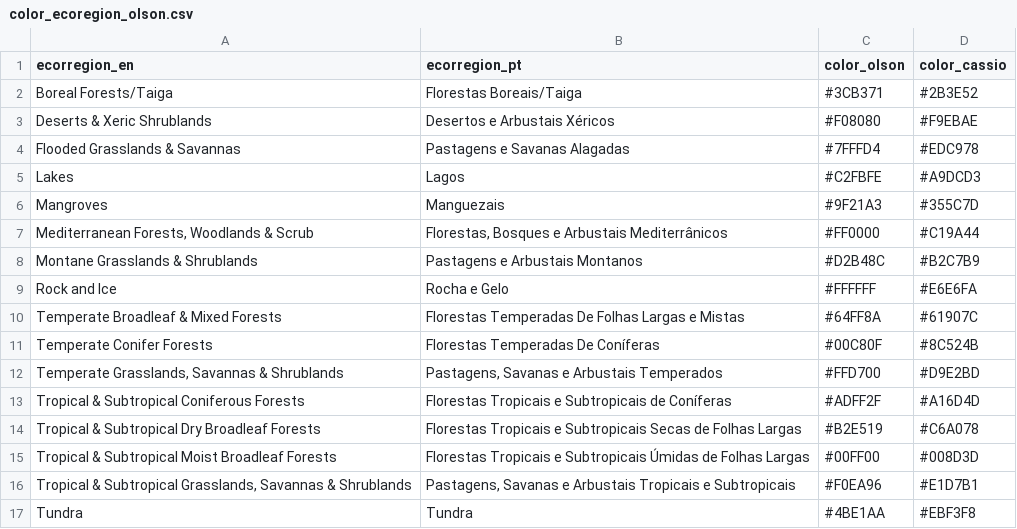
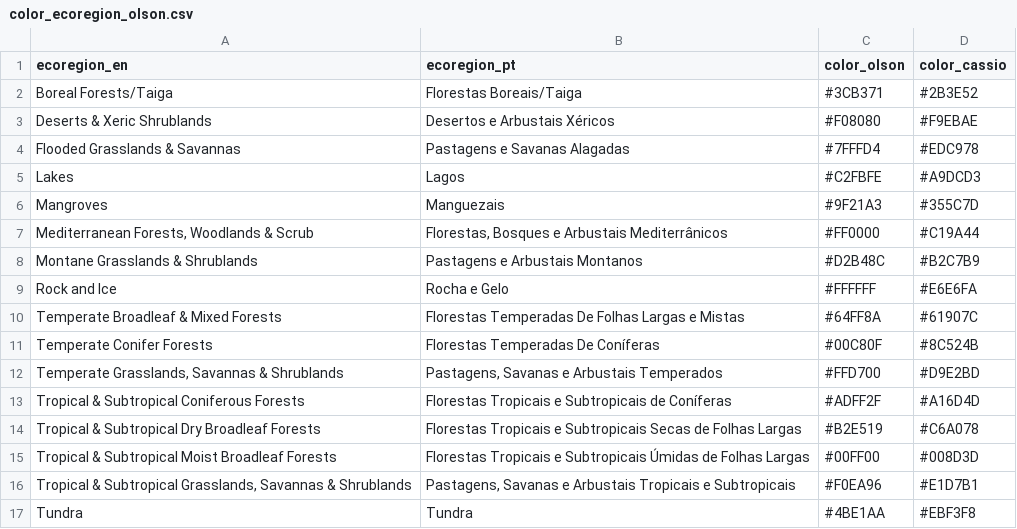
Before and after one commit to moquedace/datasets, a CSV file: color_ecoregion_olson.csv, drawn as a sheet.

Commit message:
Update color_ecoregion_olson.csv

```diff
--- a/color_ecoregion_olson.csv
+++ b/color_ecoregion_olson.csv
@@ -1,2 +1,2 @@
-ecorregion_en;ecorregion_pt;color_olson;color_cassio
+ecoregion_en;ecoregion_pt;color_olson;color_cassio
 Boreal Forests/Taiga;Florestas Boreais/Taiga;#3CB371;#2B3E52
```
